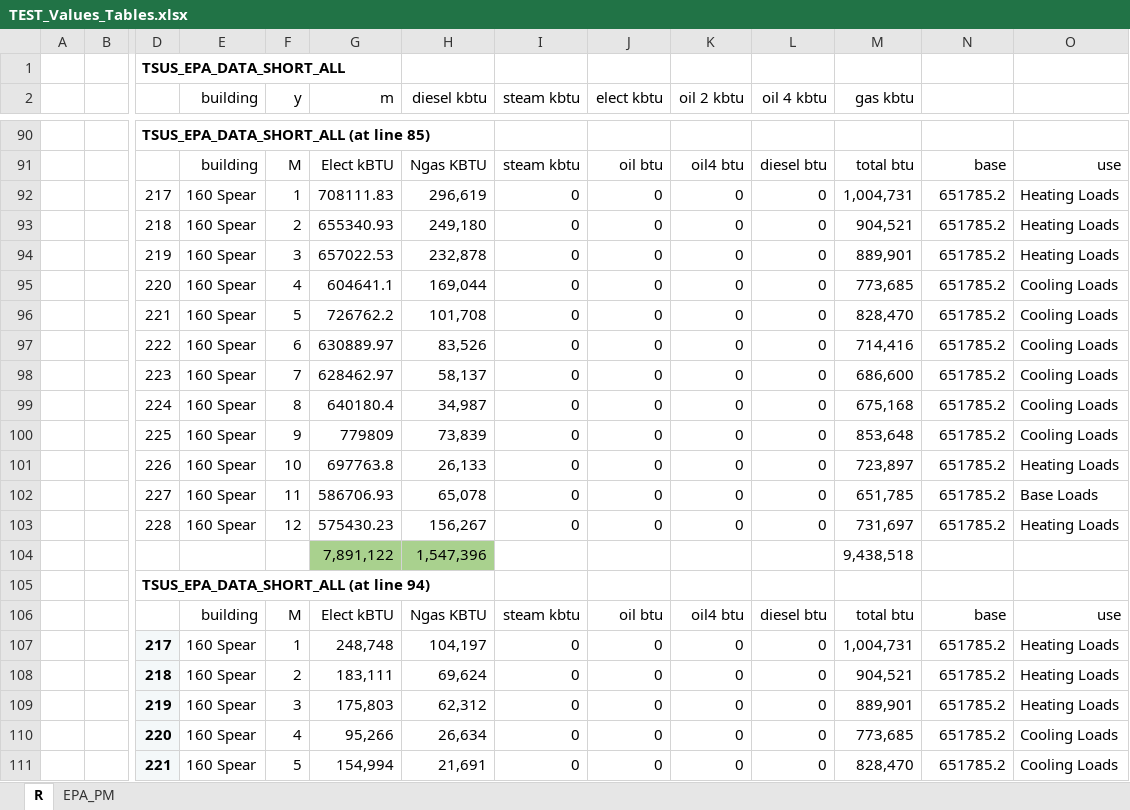
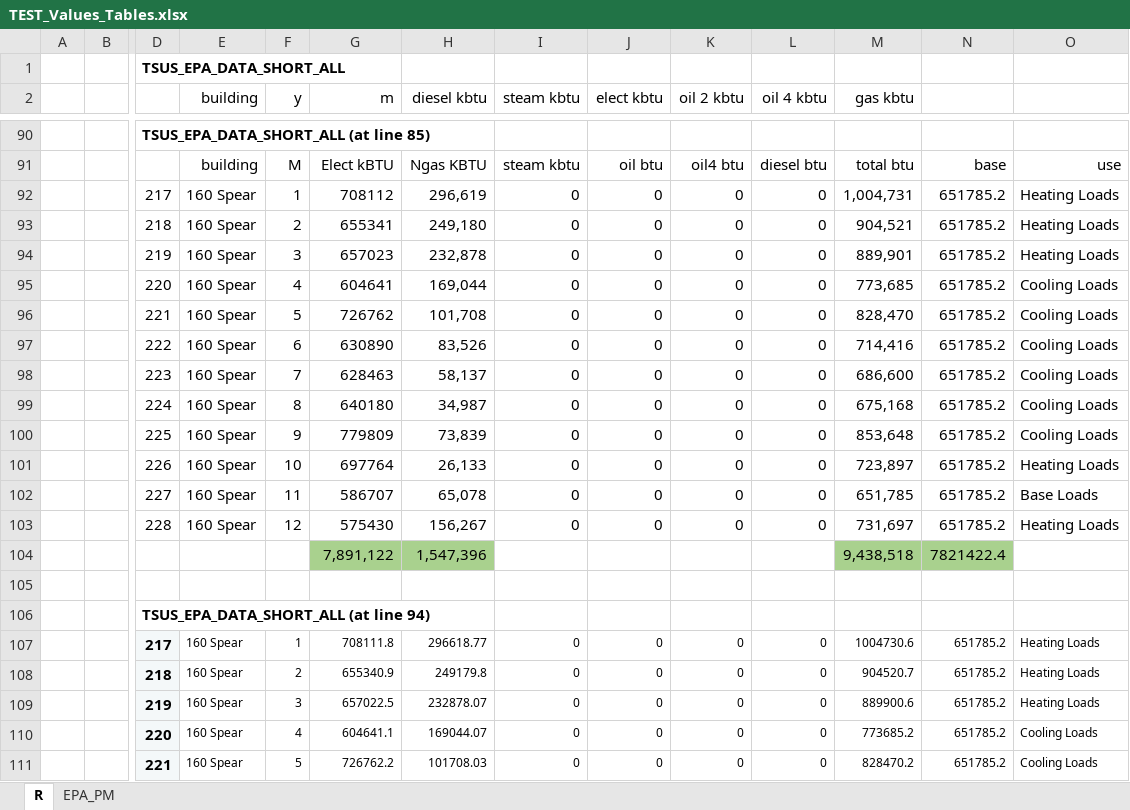
Before and after one commit to paulrode/NCZ_Interventions, an Excel workbook: data/TEST_Values_Tables.xlsx, sheet R, drawn as a sheet; only a part is shown, gaps mark what is left out; values as stored, in another font and other column widths than the file's, no borders; removed rows and columns are numbered as before the commit, all else as after; rows hold the shown columns only; the diff covers the shown part only; the diff names each change by its address in the sheet, - before the commit and + after, or states it on an @@ line.

Commit message:
Getting base loads allociated right.

```diff
--- a/data/TEST_Values_Tables.xlsx (sheet R)
+++ b/data/TEST_Values_Tables.xlsx (sheet R)
-G92 (m): 708111.83
+G92 (m): 708112
-G93 (m): 655340.93
+G93 (m): 655341
-G94 (m): 657022.53
+G94 (m): 657023
-G95 (m): 604641.1
+G95 (m): 604641
-G96 (m): 726762.2
+G96 (m): 726762
-G97 (m): 630889.97
+G97 (m): 630890
-G98 (m): 628462.97
+G98 (m): 628463
-G99 (m): 640180.4
+G99 (m): 640180
-G101 (m): 697763.8
+G101 (m): 697764
-G102 (m): 586706.93
+G102 (m): 586707
-G103 (m): 575430.23
+G103 (m): 575430
-M104:N104 fill: none
+M104:N104 fill: #A9D18E
-N104: (empty)
+N104: 7821422.4
+row 105: (empty)
-row 106:  |  |  | building | M | Elect kBTU | Ngas KBTU | steam kbtu | oil btu | oil4 btu | diesel btu | total btu | base | use
@@ E107:O111 text size: smaller @@
-G107 (m): 248,748
+G107 (m): 708111.8
-H107 (diesel kbtu): 104,197
+H107 (diesel kbtu): 296618.77
-M107 (gas kbtu): 1,004,731
+M107 (gas kbtu): 1004730.6
-G108 (m): 183,111
+G108 (m): 655340.9
-H108 (diesel kbtu): 69,624
+H108 (diesel kbtu): 249179.8
-M108 (gas kbtu): 904,521
+M108 (gas kbtu): 904520.7
-G109 (m): 175,803
+G109 (m): 657022.5
-H109 (diesel kbtu): 62,312
+H109 (diesel kbtu): 232878.07
-M109 (gas kbtu): 889,901
+M109 (gas kbtu): 889900.6
-G110 (m): 95,266
+G110 (m): 604641.1
-H110 (diesel kbtu): 26,634
+H110 (diesel kbtu): 169044.07
-M110 (gas kbtu): 773,685
+M110 (gas kbtu): 773685.2
-G111 (m): 154,994
+G111 (m): 726762.2
-H111 (diesel kbtu): 21,691
+H111 (diesel kbtu): 101708.03
-M111 (gas kbtu): 828,470
+M111 (gas kbtu): 828470.2
```
Also changed, not shown: 7 removed rows, 25 edited cells and cell formats elsewhere in this sheet, 2 other files.
